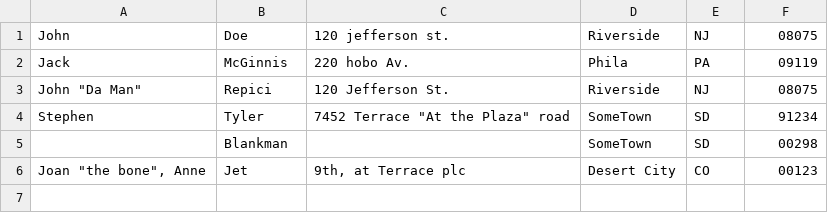
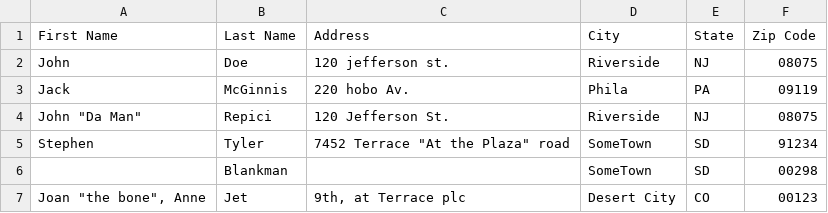
Before and after one commit to sickl8/py42AI, a CSV file: addresses.csv, drawn as a sheet; the diff names each change by its address in the sheet, - before the commit and + after, or states it on an @@ line.

```diff
--- a/addresses.csv
+++ b/addresses.csv
+row 1: First Name | Last Name | Address | City | State | Zip Code
```
Also changed, not shown: 7 other files.
